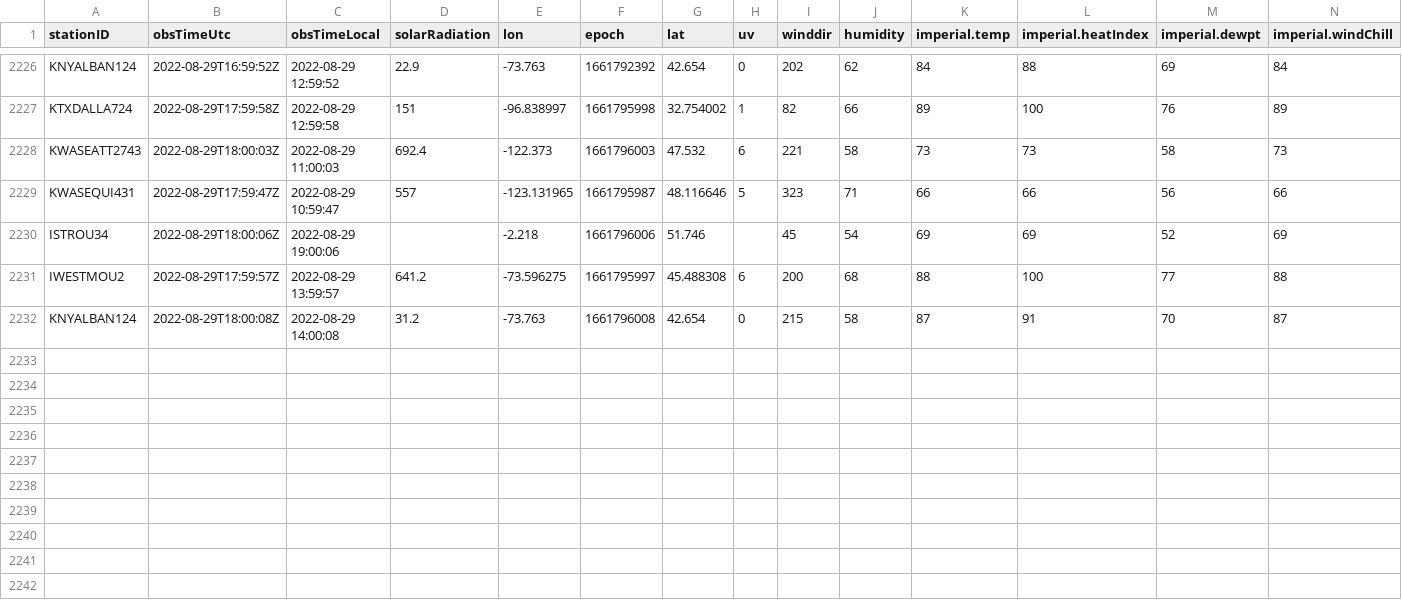
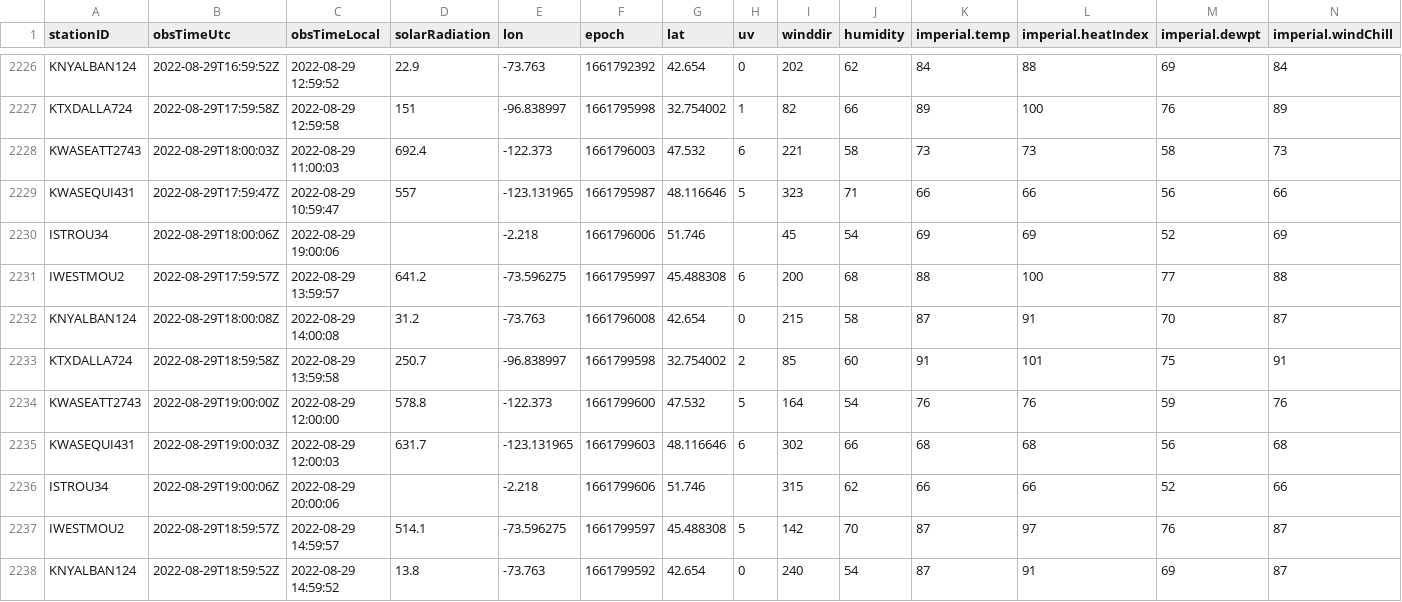
Before and after one commit to lagerratrobe/weather_station, a CSV file: Data/station_obs.CSV, drawn as a sheet; only a part is shown, gaps mark what is left out; rows hold the shown columns only; the diff names each change by its address in the sheet, - before the commit and + after, or states it on an @@ line.

```diff
--- a/Data/station_obs.CSV
+++ b/Data/station_obs.CSV
+row 2233: KTXDALLA724 | 2022-08-29T18:59:58Z | 2022-08-29 13:59:58 | 250.7 | -96.838997 | 1661799598 | 32.754002 | 2 | 85 | 60 | 91 | 101 | 75 | 91
+row 2234: KWASEATT2743 | 2022-08-29T19:00:00Z | 2022-08-29 12:00:00 | 578.8 | -122.373 | 1661799600 | 47.532 | 5 | 164 | 54 | 76 | 76 | 59 | 76
+row 2235: KWASEQUI431 | 2022-08-29T19:00:03Z | 2022-08-29 12:00:03 | 631.7 | -123.131965 | 1661799603 | 48.116646 | 6 | 302 | 66 | 68 | 68 | 56 | 68
+row 2236: ISTROU34 | 2022-08-29T19:00:06Z | 2022-08-29 20:00:06 |  | -2.218 | 1661799606 | 51.746 |  | 315 | 62 | 66 | 66 | 52 | 66
+row 2237: IWESTMOU2 | 2022-08-29T18:59:57Z | 2022-08-29 14:59:57 | 514.1 | -73.596275 | 1661799597 | 45.488308 | 5 | 142 | 70 | 87 | 97 | 76 | 87
+row 2238: KNYALBAN124 | 2022-08-29T18:59:52Z | 2022-08-29 14:59:52 | 13.8 | -73.763 | 1661799592 | 42.654 | 0 | 240 | 54 | 87 | 91 | 69 | 87
```
Also changed, not shown: 1 other file.
